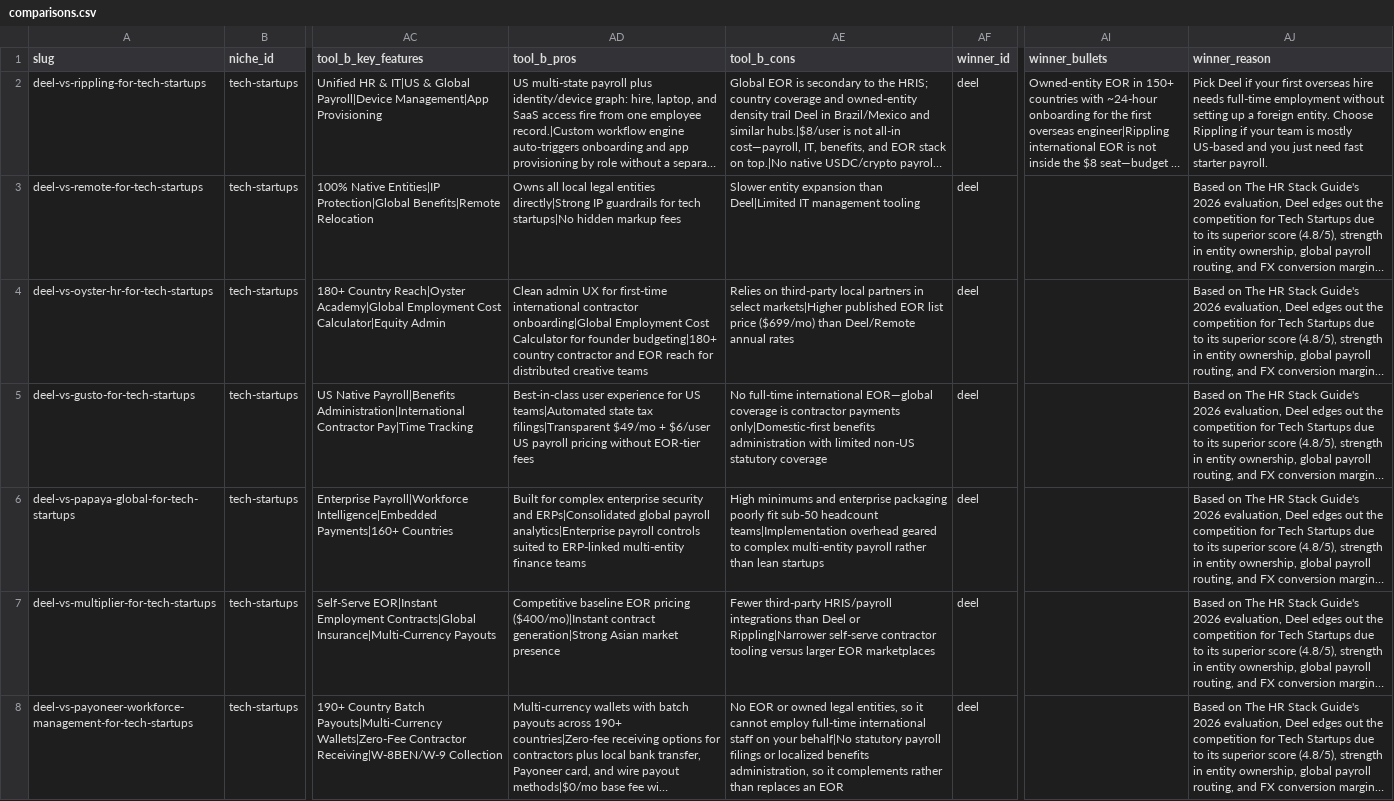
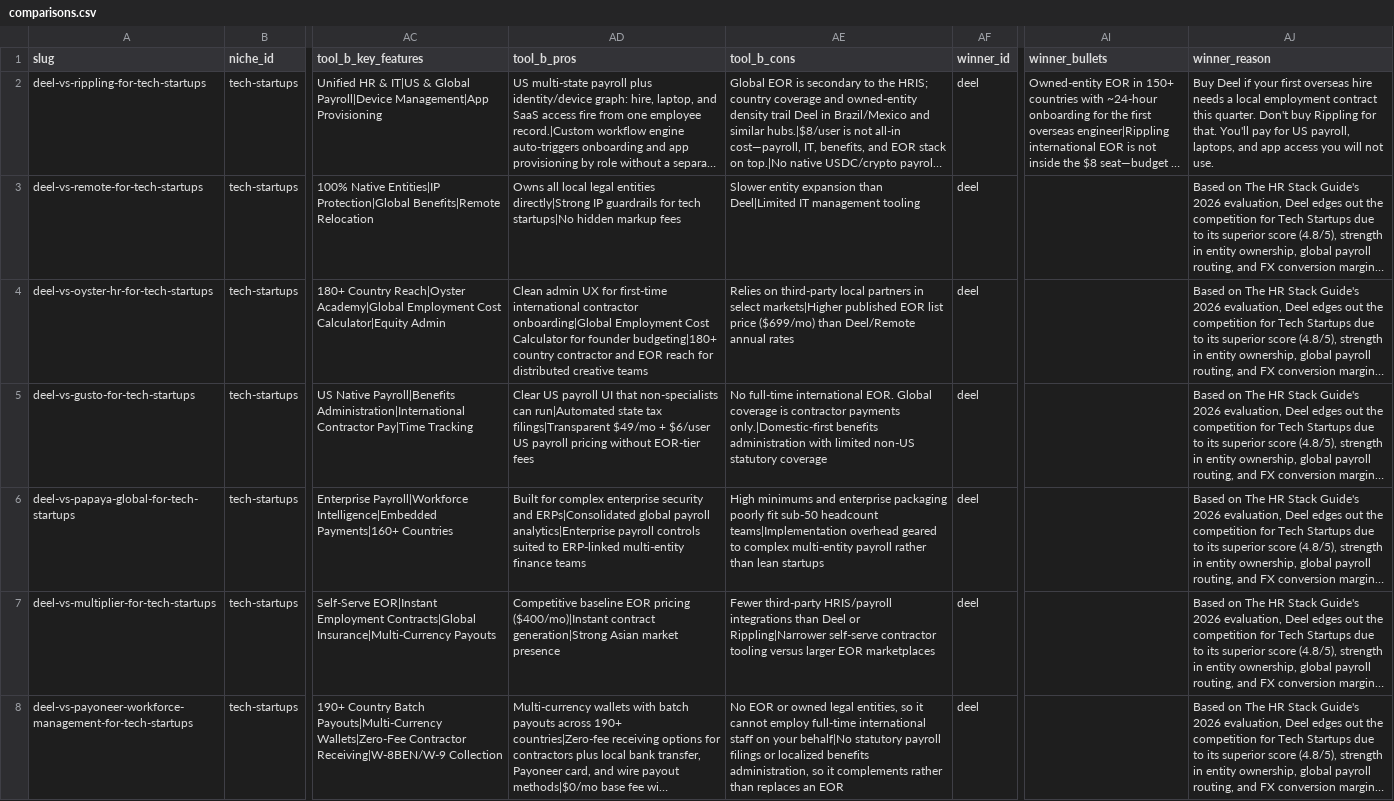
Before and after one commit to Sybertrader/thehrstackguide, a CSV file: comparisons.csv, drawn as a sheet; only a part is shown, gaps mark what is left out; long unchanged cells end in …; the diff covers the shown part only; the diff names each change by its address in the sheet, - before the commit and + after, or states it on an @@ line.

```diff
--- a/comparisons.csv
+++ b/comparisons.csv
-AJ2 (winner_reason): Pick Deel if your first overseas hire needs full-time employment without setting up a foreign entity. Choose Rippling if your team is mostly US-based and you just need fast starter payroll.
+AJ2 (winner_reason): Buy Deel if your first overseas hire needs a local employment contract this quarter. Don't buy Rippling for that. You'll pay for US payroll, laptops, and app access you will not use.
-AD5 (tool_b_pros): Best-in-class user experience for US teams|Automated state tax…
+AD5 (tool_b_pros): Clear US payroll UI that non-specialists can run|Automated state tax…
-AE5 (tool_b_cons): …full-time international EOR—global coverage is contractor payments only|Domestic-first benefits administration…
+AE5 (tool_b_cons): …full-time international EOR. Global coverage is contractor payments only.|Domestic-first benefits administration…
```
Also changed, not shown: 102 edited cells elsewhere in this file, 12 other files.
